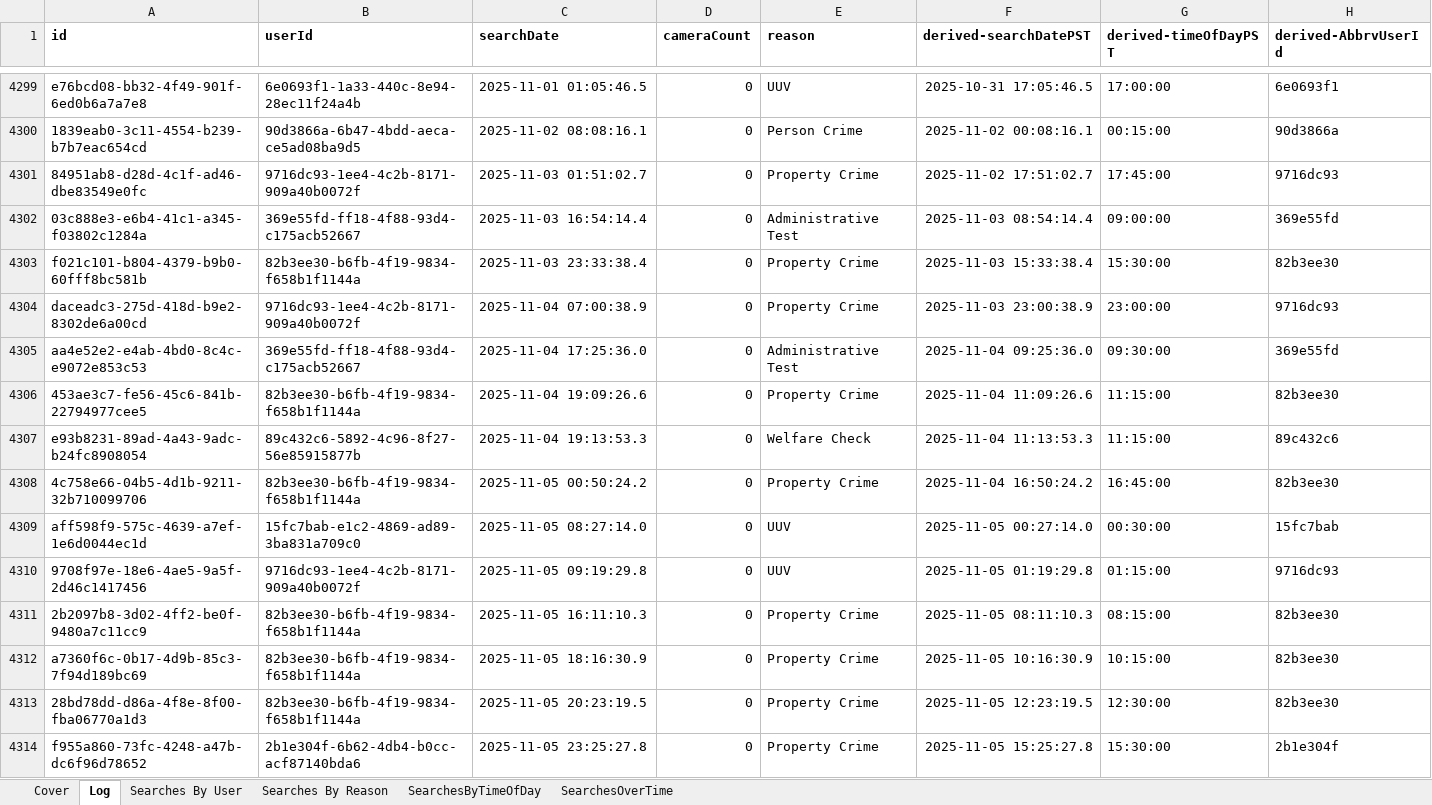
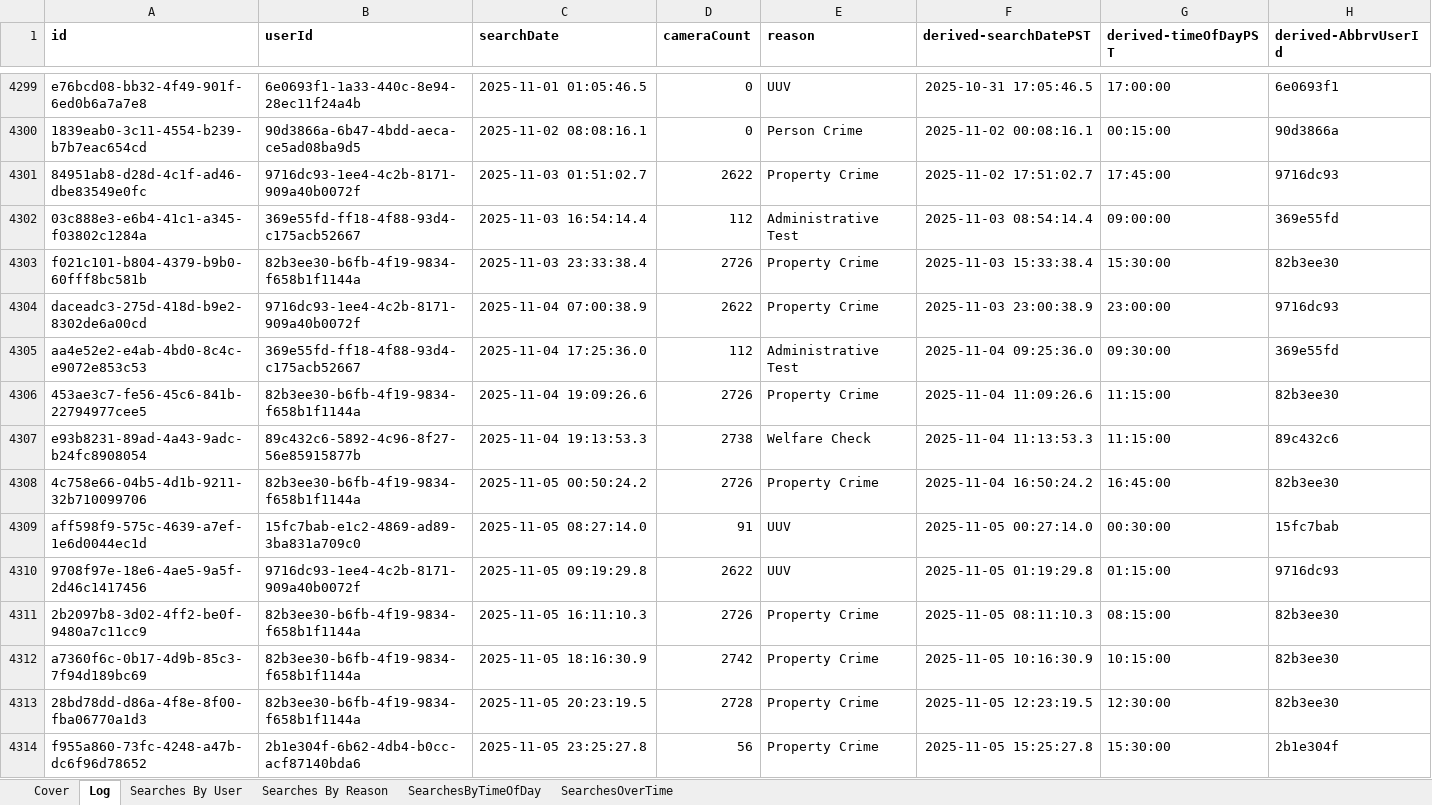
Before and after one commit to eyes-off/eugene-oregon, an Excel workbook: FlockAuditLogs/EPDSearchAuditLogs.xlsx, sheet Log, drawn as a sheet; only a part is shown, gaps mark what is left out; values as stored, in another font and other column widths than the file's, no borders; table styles not drawn; the diff covers the shown part only; the diff names each change by its address in the sheet, - before the commit and + after, or states it on an @@ line.

Commit message:
Updated audit records. Added doc to the 2981 request.

```diff
--- a/FlockAuditLogs/EPDSearchAuditLogs.xlsx (sheet Log)
+++ b/FlockAuditLogs/EPDSearchAuditLogs.xlsx (sheet Log)
-D4301 (cameraCount): 0
+D4301 (cameraCount): 2622
-D4302 (cameraCount): 0
+D4302 (cameraCount): 112
-D4303 (cameraCount): 0
+D4303 (cameraCount): 2726
-D4304 (cameraCount): 0
+D4304 (cameraCount): 2622
-D4305 (cameraCount): 0
+D4305 (cameraCount): 112
-D4306 (cameraCount): 0
+D4306 (cameraCount): 2726
-D4307 (cameraCount): 0
+D4307 (cameraCount): 2738
-D4308 (cameraCount): 0
+D4308 (cameraCount): 2726
-D4309 (cameraCount): 0
+D4309 (cameraCount): 91
-D4310 (cameraCount): 0
+D4310 (cameraCount): 2622
-D4311 (cameraCount): 0
+D4311 (cameraCount): 2726
-D4312 (cameraCount): 0
+D4312 (cameraCount): 2742
-D4313 (cameraCount): 0
+D4313 (cameraCount): 2728
-D4314 (cameraCount): 0
+D4314 (cameraCount): 56
```
Also changed, not shown: 45 added rows and 19 edited cells elsewhere in this sheet, sheet Searches By User, sheet SearchesByTimeOfDay, sheet Searches By Reason, sheet SearchesOverTime, charts or pictures, 2 other files.
